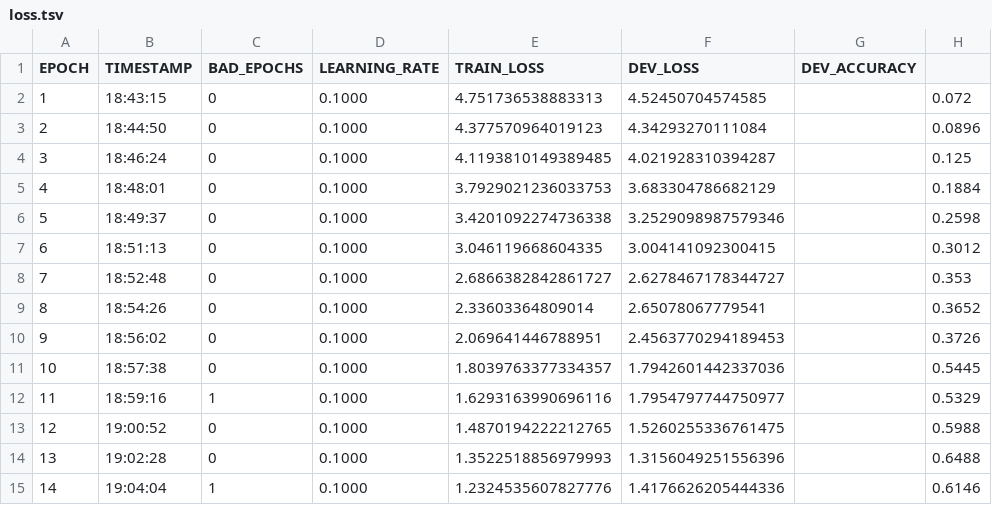
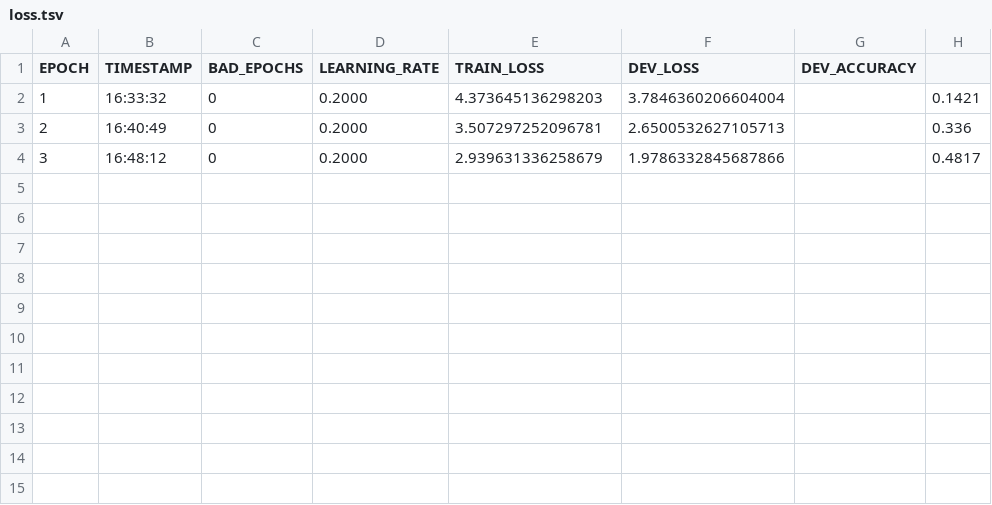
Before and after one commit to DevelopingCoffee/preposition_sense_disambiguation, a TSV file: flair_sense_disambiguation/optimization/results1/loss.tsv, drawn as a sheet.

```diff
--- a/flair_sense_disambiguation/optimization/results1/loss.tsv
+++ b/flair_sense_disambiguation/optimization/results1/loss.tsv
@@ -1,15 +1,4 @@
 EPOCH	TIMESTAMP	BAD_EPOCHS	LEARNING_RATE	TRAIN_LOSS	DEV_LOSS	DEV_ACCURACY
-1	18:43:15	0	0.1000	4.751736538883313	4.52450704574585		0.072
-2	18:44:50	0	0.1000	4.377570964019123	4.34293270111084		0.0896
-3	18:46:24	0	0.1000	4.1193810149389485	4.021928310394287		0.125
-4	18:48:01	0	0.1000	3.7929021236033753	3.683304786682129		0.1884
-5	18:49:37	0	0.1000	3.4201092274736338	3.2529098987579346		0.2598
-6	18:51:13	0	0.1000	3.046119668604335	3.004141092300415		0.3012
-7	18:52:48	0	0.1000	2.6866382842861727	2.6278467178344727		0.353
-8	18:54:26	0	0.1000	2.33603364809014	2.65078067779541		0.3652
-9	18:56:02	0	0.1000	2.069641446788951	2.4563770294189453		0.3726
-10	18:57:38	0	0.1000	1.8039763377334357	1.7942601442337036		0.5445
-11	18:59:16	1	0.1000	1.6293163990696116	1.7954797744750977		0.5329
-12	19:00:52	0	0.1000	1.4870194222212765	1.5260255336761475		0.5988
-13	19:02:28	0	0.1000	1.3522518856979993	1.3156049251556396		0.6488
-14	19:04:04	1	0.1000	1.2324535607827776	1.4176626205444336		0.6146
+1	16:33:32	0	0.2000	4.373645136298203	3.7846360206604004		0.1421
+2	16:40:49	0	0.2000	3.507297252096781	2.6500532627105713		0.336
+3	16:48:12	0	0.2000	2.939631336258679	1.9786332845687866		0.4817
```
Also changed, not shown: flair_sense_disambiguation/optimization/results/loss.tsv, flair_sense_disambiguation/optimization/results/test.tsv, 6 other files.
